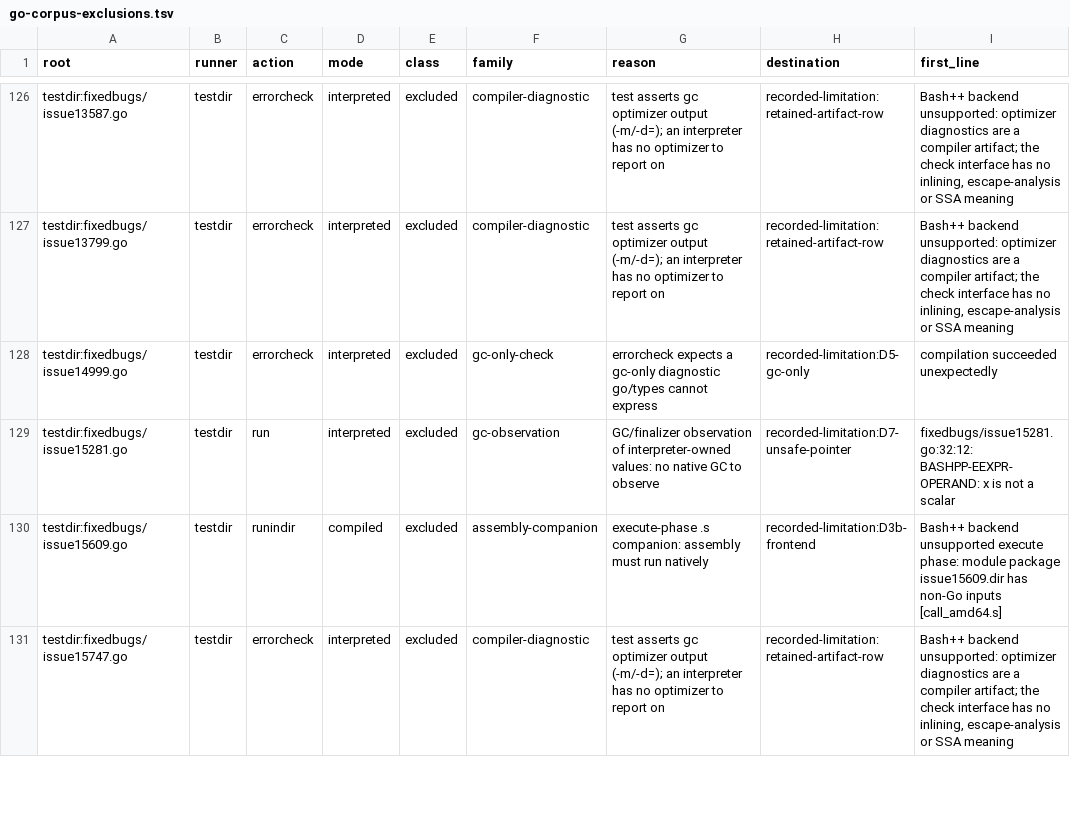
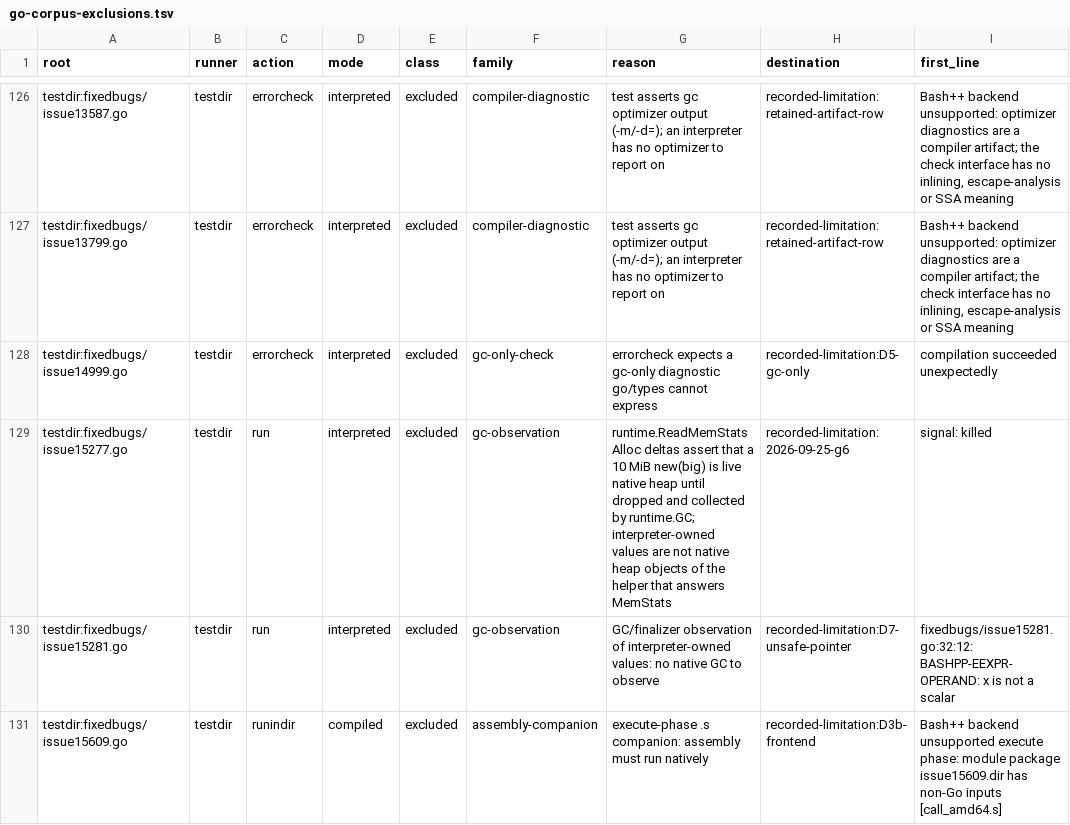
Before and after one commit to bashsharp/bashsharp, a TSV file: docs/go-corpus-exclusions.tsv, drawn as a sheet; only a part is shown, gaps mark what is left out; the shorter side is filled out with more unchanged rows; the diff covers the shown part only; the diff names each change by its address in the sheet, - before the commit and + after, or states it on an @@ line.

Commit message:
catalog: exclude three G6 keys that observe the native runtime or gc codegen
fixedbugs/issue9110.go and fixedbugs/issue15277.go assert runtime.ReadMemStats
deltas (gc-observation); maymorestack.go asserts the count of gc-emitted
-d=maymorestack prologue calls (compiler-diagnostic). Exact root + interpreted
mode only; validator counts updated.

Sprint: #270
Story: #761
Story-ID: c8365c7b8c50

```diff
--- a/docs/go-corpus-exclusions.tsv
+++ b/docs/go-corpus-exclusions.tsv
+row 129: testdir:fixedbugs/issue15277.go | testdir | run | interpreted | excluded | gc-observation | runtime.ReadMemStats Alloc deltas assert that a 10 MiB new(big) is live native heap until dropped and collected by runtime.GC; interpreter-owned values are not native heap objects of the helper that answers MemStats | recorded-limitation:2026-09-25-g6 | signal: killed
```
Also changed, not shown: 2 added rows elsewhere in this file, docs/go-corpus-targets.tsv, 1 other file.
